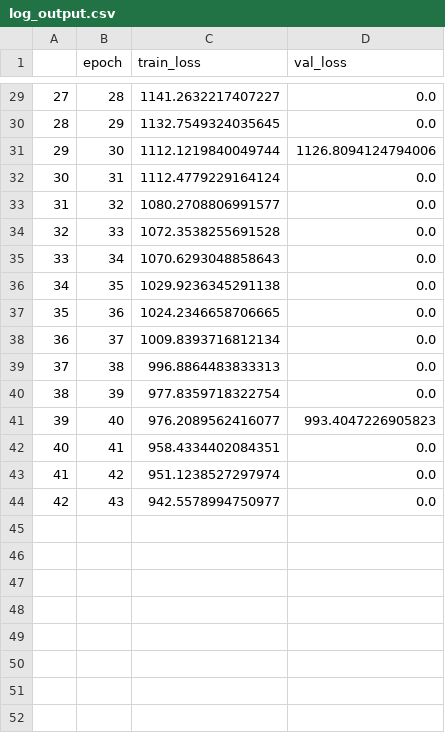
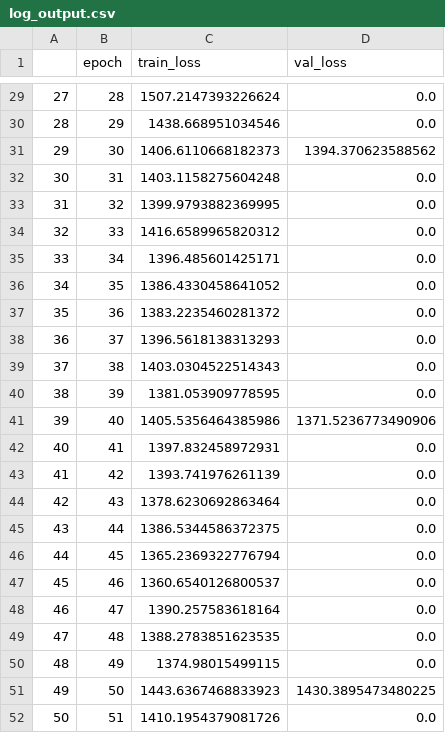
Before and after one commit to nimod7890/Deep-learning-with-pytorch, a CSV file: 2_objectdetection/log_output.csv, drawn as a sheet; only a part is shown, gaps mark what is left out; the diff covers the shown part only.

Commit message:
[2] training, save log

```diff
--- a/2_objectdetection/log_output.csv
+++ b/2_objectdetection/log_output.csv
@@ -29,16 +29,24 @@
-27,28,1141.2632217407227,0.0
-28,29,1132.7549324035645,0.0
-29,30,1112.1219840049744,1126.8094124794006
-30,31,1112.4779229164124,0.0
-31,32,1080.2708806991577,0.0
-32,33,1072.3538255691528,0.0
-33,34,1070.6293048858643,0.0
-34,35,1029.9236345291138,0.0
-35,36,1024.2346658706665,0.0
-36,37,1009.8393716812134,0.0
-37,38,996.8864483833313,0.0
-38,39,977.8359718322754,0.0
-39,40,976.2089562416077,993.4047226905823
-40,41,958.4334402084351,0.0
-41,42,951.1238527297974,0.0
-42,43,942.5578994750977,0.0
+27,28,1507.2147393226624,0.0
+28,29,1438.668951034546,0.0
+29,30,1406.6110668182373,1394.370623588562
+30,31,1403.1158275604248,0.0
+31,32,1399.9793882369995,0.0
+32,33,1416.6589965820312,0.0
+33,34,1396.485601425171,0.0
+34,35,1386.4330458641052,0.0
+35,36,1383.2235460281372,0.0
+36,37,1396.5618138313293,0.0
+37,38,1403.0304522514343,0.0
+38,39,1381.053909778595,0.0
+39,40,1405.5356464385986,1371.5236773490906
+40,41,1397.832458972931,0.0
+41,42,1393.741976261139,0.0
+42,43,1378.6230692863464,0.0
+43,44,1386.5344586372375,0.0
+44,45,1365.2369322776794,0.0
+45,46,1360.6540126800537,0.0
+46,47,1390.257583618164,0.0
+47,48,1388.2783851623535,0.0
+48,49,1374.98015499115,0.0
+49,50,1443.6367468833923,1430.3895473480225
+50,51,1410.1954379081726,0.0
```
Also changed, not shown: 29 edited cells elsewhere in this file, 5 other files.
